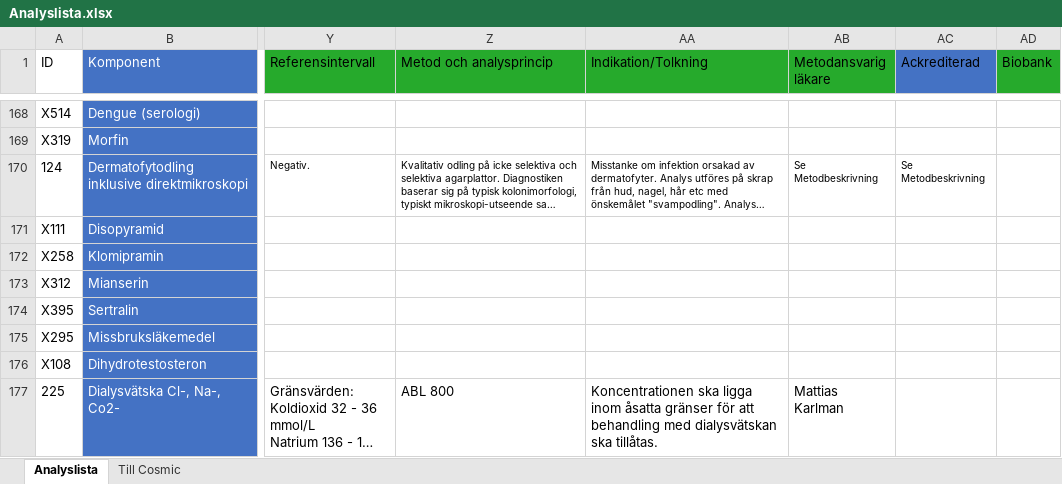
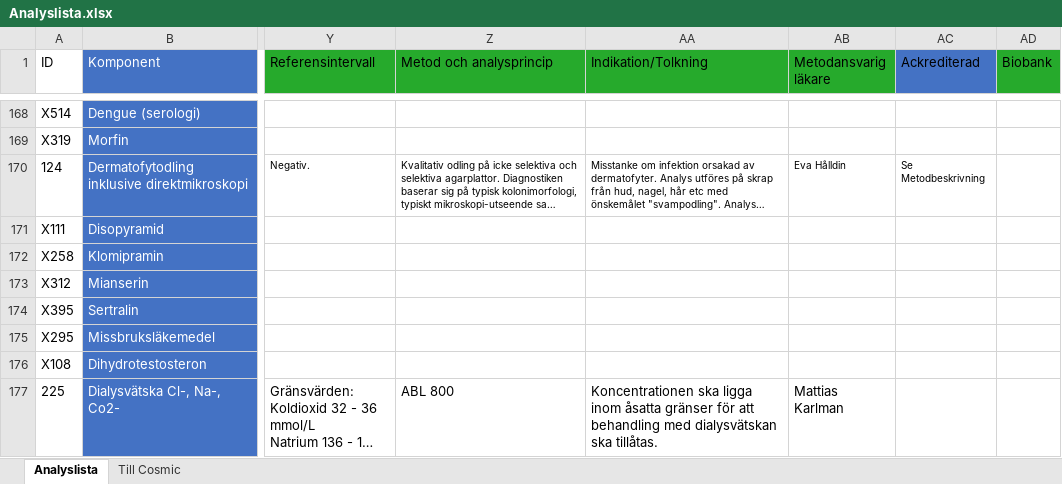
Before and after one commit to LabVastmanland/methodlist, an Excel workbook: data/Analyslista.xlsx, sheet Analyslista, drawn as a sheet; only a part is shown, gaps mark what is left out; long unchanged cells end in …; values as stored, in another font and other column widths than the file's, no borders; table styles not drawn; the diff covers the shown part only; the diff names each change by its address in the sheet, - before the commit and + after, or states it on an @@ line.

```diff
--- a/data/Analyslista.xlsx (sheet Analyslista)
+++ b/data/Analyslista.xlsx (sheet Analyslista)
-AB170 (Metodansvarig läkare): Se Metodbeskrivning
+AB170 (Metodansvarig läkare): Eva Hålldin
```
Also changed, not shown: 6 edited cells elsewhere in this sheet.
